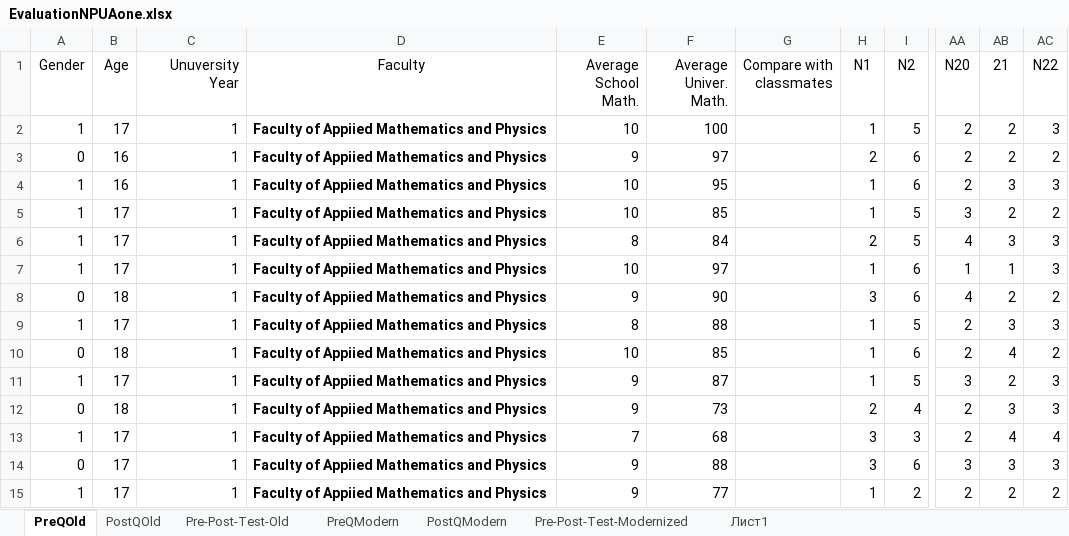
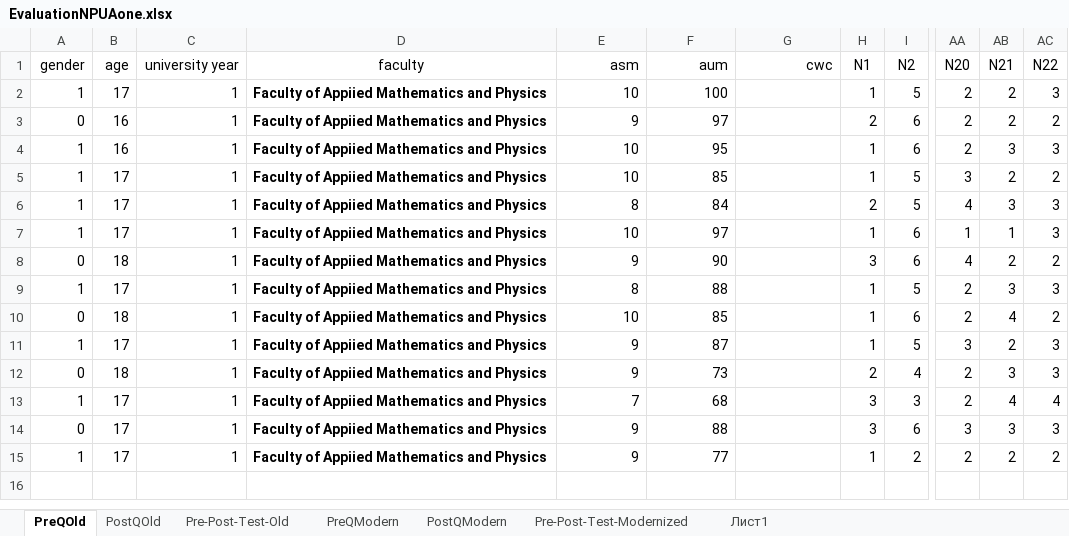
Before and after one commit to meumesmo/Evaluation, an Excel workbook: CleanData/EvaluationNPUAone.xlsx, sheet PreQOld, drawn as a sheet; only a part is shown, gaps mark what is left out; values as stored, in another font and other column widths than the file's, no borders; the diff names each change by its address in the sheet, - before the commit and + after, or states it on an @@ line.

```diff
--- a/CleanData/EvaluationNPUAone.xlsx (sheet PreQOld)
+++ b/CleanData/EvaluationNPUAone.xlsx (sheet PreQOld)
-A1: Gender
+A1: gender
-B1: Age
+B1: age
-C1: Unuversity Year
+C1: university year
-D1: Faculty
+D1: faculty
-E1: Average School Math.
+E1: asm
-F1: Average Univer. Math.
+F1: aum
-G1: Compare with classmates
+G1: cwc
-AB1: 21
+AB1: N21
```
Also changed, not shown: sheet PostQOld, sheet PreQModern, sheet PostQModern, CleanData/Evaluation Data OMSU.xlsx, CleanData/EvaluationKAIOp.xlsx, 19 other files.
